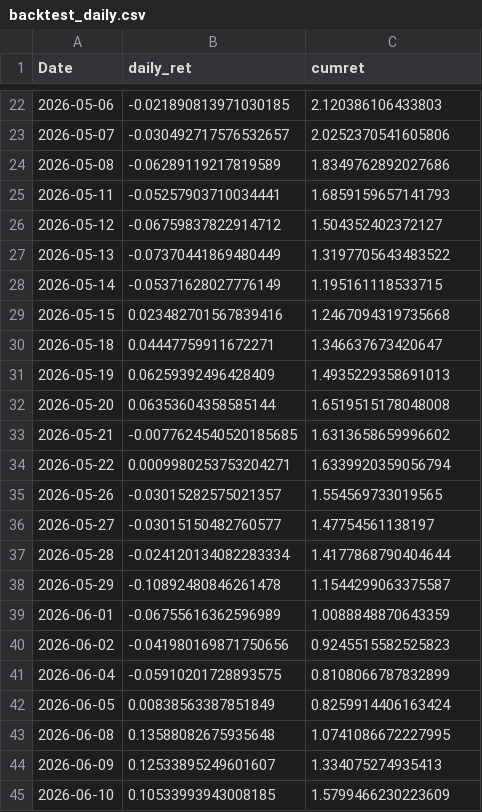
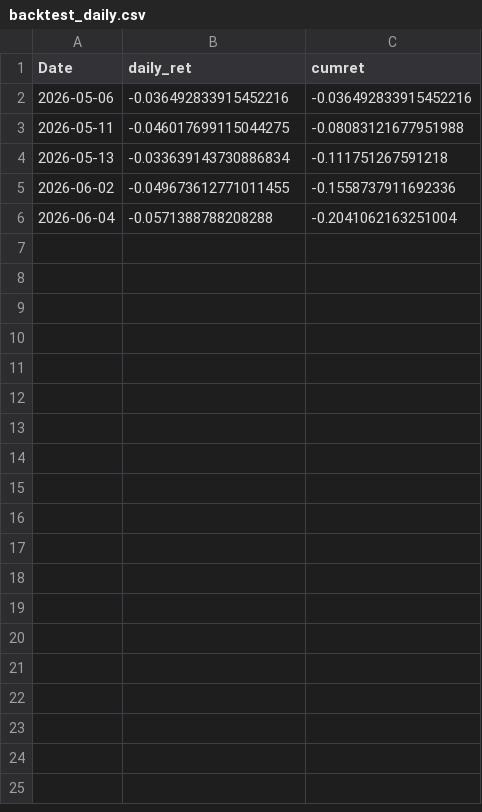
Before and after one commit to jacob-ygm/krx-dashboard, a CSV file: backtest_daily.csv, drawn as a sheet; only a part is shown, gaps mark what is left out; the diff covers the shown part only.

```diff
--- a/backtest_daily.csv
+++ b/backtest_daily.csv
@@ -22,24 +2,5 @@ Date,daily_ret,cumret
-2026-05-06,-0.021890813971030185,2.120386106433803
-2026-05-07,-0.030492717576532657,2.0252370541605806
-2026-05-08,-0.06289119217819589,1.8349762892027686
-2026-05-11,-0.05257903710034441,1.6859159657141793
-2026-05-12,-0.06759837822914712,1.504352402372127
-2026-05-13,-0.07370441869480449,1.3197705643483522
-2026-05-14,-0.05371628027776149,1.195161118533715
-2026-05-15,0.023482701567839416,1.2467094319735668
-2026-05-18,0.04447759911672271,1.346637673420647
-2026-05-19,0.06259392496428409,1.4935229358691013
-2026-05-20,0.06353604358585144,1.6519515178048008
-2026-05-21,-0.0077624540520185685,1.6313658659996602
-2026-05-22,0.0009980253753204271,1.6339920359056794
-2026-05-26,-0.03015282575021357,1.554569733019565
-2026-05-27,-0.03015150482760577,1.47754561138197
-2026-05-28,-0.024120134082283334,1.4177868790404644
-2026-05-29,-0.10892480846261478,1.1544299063375587
-2026-06-01,-0.06755616362596989,1.0088848870643359
-2026-06-02,-0.041980169871750656,0.9245515582525823
-2026-06-04,-0.05910201728893575,0.8108066787832899
-2026-06-05,0.00838563387851849,0.8259914406163424
-2026-06-08,0.13588082675935648,1.0741086672227995
-2026-06-09,0.12533895249601607,1.334075274935413
-2026-06-10,0.10533993943008185,1.5799466230223609
+2026-05-06,-0.036492833915452216,-0.036492833915452216
+2026-05-11,-0.046017699115044275,-0.08083121677951988
+2026-05-13,-0.033639143730886834,-0.111751267591218
+2026-06-02,-0.049673612771011455,-0.1558737911692336
+2026-06-04,-0.0571388788208288,-0.2041062163251004
```
Also changed, not shown: 20 removed rows elsewhere in this file, backtest_grade.csv, feature_importance.csv, 10 other files.
